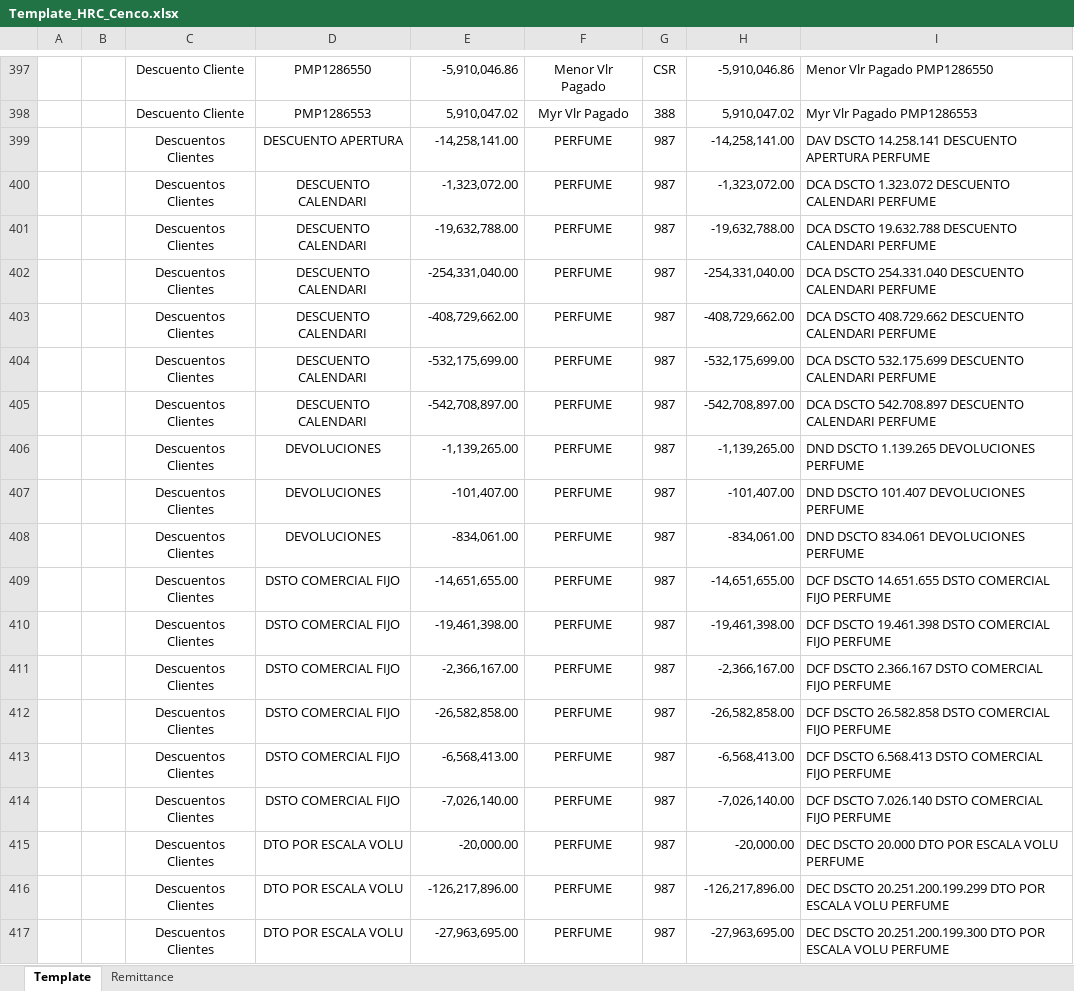
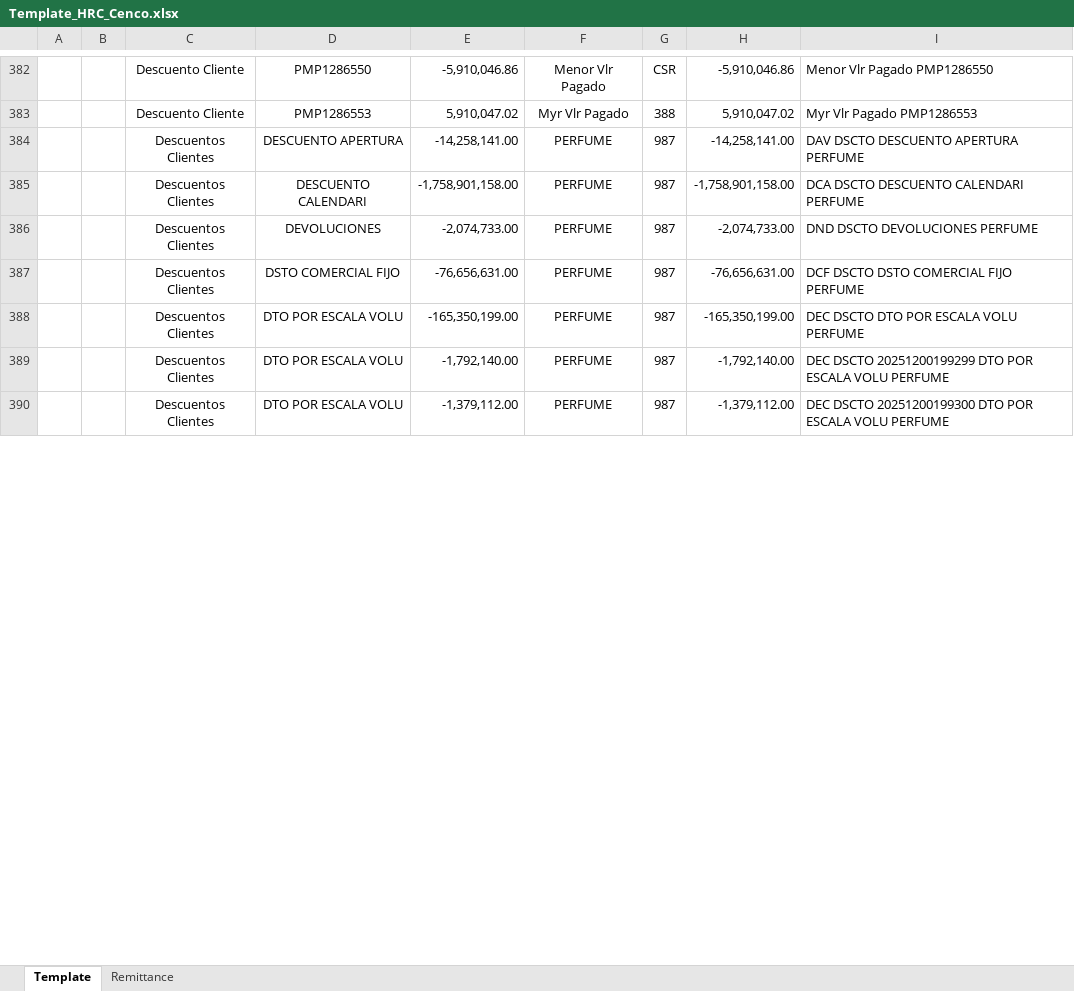
Before and after one commit to svbdatavision/Unilever_Collect_Digital, an Excel workbook: Pruebas/Archivos/Template/Colombia/Template_HRC_Cenco.xlsx, sheet Template, drawn as a sheet; only a part is shown, gaps mark what is left out; values as stored, in another font and other column widths than the file's, no borders; removed rows and columns are numbered as before the commit, all else as after; the diff covers the shown part only; the diff names each change by its address in the sheet, - before the commit and + after, or states it on an @@ line.

```diff
--- a/Pruebas/Archivos/Template/Colombia/Template_HRC_Cenco.xlsx (sheet Template)
+++ b/Pruebas/Archivos/Template/Colombia/Template_HRC_Cenco.xlsx (sheet Template)
-I384: DAV DSCTO 14.258.141 DESCUENTO APERTURA PERFUME
+I384: DAV DSCTO DESCUENTO APERTURA PERFUME
-E385: -1,323,072.00
+E385: -1,758,901,158.00
-H385: -1,323,072.00
+H385: -1,758,901,158.00
-I385: DCA DSCTO 1.323.072 DESCUENTO CALENDARI PERFUME
+I385: DCA DSCTO DESCUENTO CALENDARI PERFUME
-row 401:  |  | Descuentos Clientes | DESCUENTO CALENDARI | -19,632,788.00 | PERFUME | 987 | -19,632,788.00 | DCA DSCTO 19.632.788 DESCUENTO CALENDARI PERFUME
-row 402:  |  | Descuentos Clientes | DESCUENTO CALENDARI | -254,331,040.00 | PERFUME | 987 | -254,331,040.00 | DCA DSCTO 254.331.040 DESCUENTO CALENDARI PERFUME
-row 403:  |  | Descuentos Clientes | DESCUENTO CALENDARI | -408,729,662.00 | PERFUME | 987 | -408,729,662.00 | DCA DSCTO 408.729.662 DESCUENTO CALENDARI PERFUME
-row 404:  |  | Descuentos Clientes | DESCUENTO CALENDARI | -532,175,699.00 | PERFUME | 987 | -532,175,699.00 | DCA DSCTO 532.175.699 DESCUENTO CALENDARI PERFUME
-row 405:  |  | Descuentos Clientes | DESCUENTO CALENDARI | -542,708,897.00 | PERFUME | 987 | -542,708,897.00 | DCA DSCTO 542.708.897 DESCUENTO CALENDARI PERFUME
-row 406:  |  | Descuentos Clientes | DEVOLUCIONES | -1,139,265.00 | PERFUME | 987 | -1,139,265.00 | DND DSCTO 1.139.265 DEVOLUCIONES PERFUME
-E386: -101,407.00
+E386: -2,074,733.00
-H386: -101,407.00
+H386: -2,074,733.00
-I386: DND DSCTO 101.407 DEVOLUCIONES PERFUME
+I386: DND DSCTO DEVOLUCIONES PERFUME
-row 408:  |  | Descuentos Clientes | DEVOLUCIONES | -834,061.00 | PERFUME | 987 | -834,061.00 | DND DSCTO 834.061 DEVOLUCIONES PERFUME
-row 409:  |  | Descuentos Clientes | DSTO COMERCIAL FIJO | -14,651,655.00 | PERFUME | 987 | -14,651,655.00 | DCF DSCTO 14.651.655 DSTO COMERCIAL FIJO PERFUME
-row 410:  |  | Descuentos Clientes | DSTO COMERCIAL FIJO | -19,461,398.00 | PERFUME | 987 | -19,461,398.00 | DCF DSCTO 19.461.398 DSTO COMERCIAL FIJO PERFUME
-E387: -2,366,167.00
+E387: -76,656,631.00
-H387: -2,366,167.00
+H387: -76,656,631.00
-I387: DCF DSCTO 2.366.167 DSTO COMERCIAL FIJO PERFUME
+I387: DCF DSCTO DSTO COMERCIAL FIJO PERFUME
-row 412:  |  | Descuentos Clientes | DSTO COMERCIAL FIJO | -26,582,858.00 | PERFUME | 987 | -26,582,858.00 | DCF DSCTO 26.582.858 DSTO COMERCIAL FIJO PERFUME
-row 413:  |  | Descuentos Clientes | DSTO COMERCIAL FIJO | -6,568,413.00 | PERFUME | 987 | -6,568,413.00 | DCF DSCTO 6.568.413 DSTO COMERCIAL FIJO PERFUME
-row 414:  |  | Descuentos Clientes | DSTO COMERCIAL FIJO | -7,026,140.00 | PERFUME | 987 | -7,026,140.00 | DCF DSCTO 7.026.140 DSTO COMERCIAL FIJO PERFUME
-E388: -20,000.00
+E388: -165,350,199.00
-H388: -20,000.00
+H388: -165,350,199.00
-I388: DEC DSCTO 20.000 DTO POR ESCALA VOLU PERFUME
+I388: DEC DSCTO DTO POR ESCALA VOLU PERFUME
-E389: -126,217,896.00
+E389: -1,792,140.00
-H389: -126,217,896.00
+H389: -1,792,140.00
-I389: DEC DSCTO 20.251.200.199.299 DTO POR…
+I389: DEC DSCTO 20251200199299 DTO POR…
-E390: -27,963,695.00
+E390: -1,379,112.00
-H390: -27,963,695.00
+H390: -1,379,112.00
-I390: DEC DSCTO 20.251.200.199.300 DTO POR…
+I390: DEC DSCTO 20251200199300 DTO POR…
```
Also changed, not shown: 23 removed rows and 36 edited cells elsewhere in this sheet, sheet Remittance, Pruebas/Archivos/Cartera/FBL5N_olimpica.xlsx, Pruebas/Archivos/Remittance/Colombia/Remittance_olimpica.xlsx, 18 other files.
